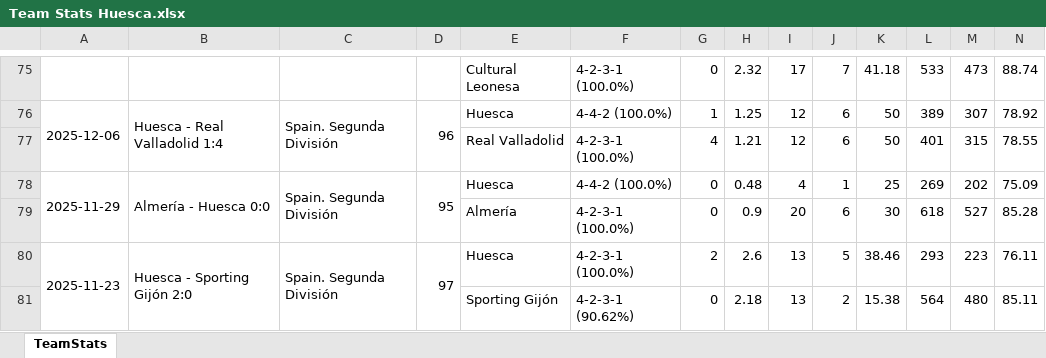
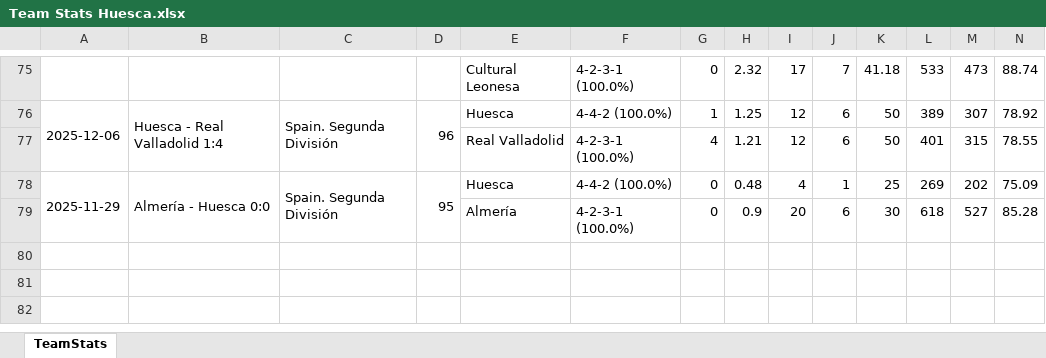
Before and after one commit to vceazurita-ship-it/Real-Madrid-Castilla-26-27, an Excel workbook: public/data/wys/Team Stats Huesca.xlsx, sheet TeamStats, drawn as a sheet; only a part is shown, gaps mark what is left out; values as stored, in another font and other column widths than the file's, no borders; rows hold the shown columns only; the diff names each change by its address in the sheet, - before the commit and + after, or states it on an @@ line.

```diff
--- a/public/data/wys/Team Stats Huesca.xlsx (sheet TeamStats)
+++ b/public/data/wys/Team Stats Huesca.xlsx (sheet TeamStats)
-row 80: 2025-11-23 | Huesca - Sporting Gijón 2:0 | Spain. Segunda División | 97 | Huesca | 4-2-3-1 (100.0%) | 2 | 2.6 | 13 | 5 | 38.46 | 293 | 223 | 76.11
-row 81:  |  |  |  | Sporting Gijón | 4-2-3-1 (90.62%) | 0 | 2.18 | 13 | 2 | 15.38 | 564 | 480 | 85.11
```
Also changed, not shown: public/data/wys/Player Stats 1.xlsx, public/data/wys/Player Stats 2.xlsx, 11 other files.
